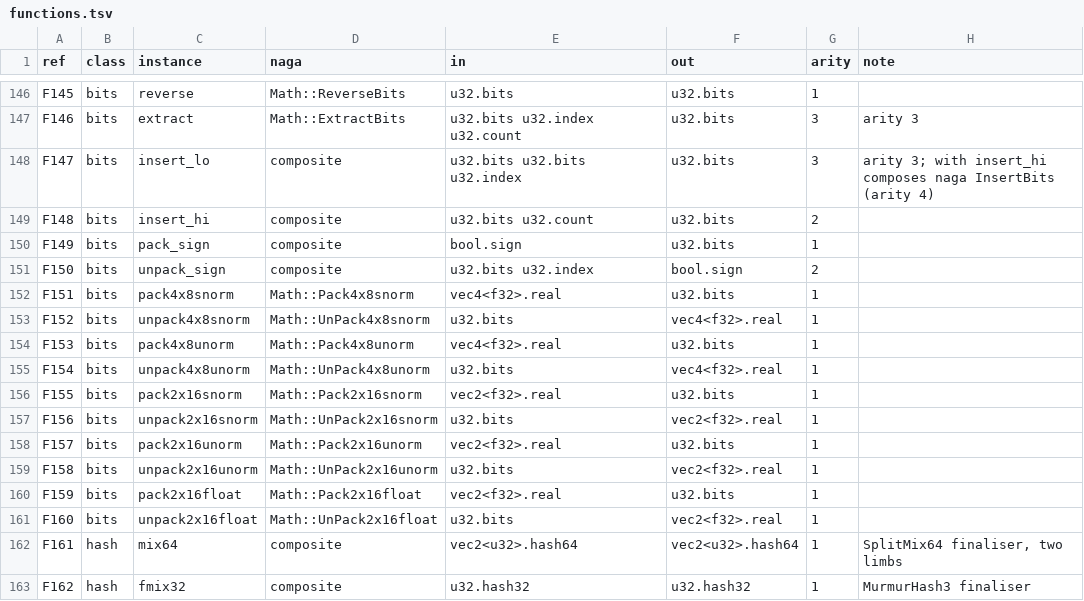
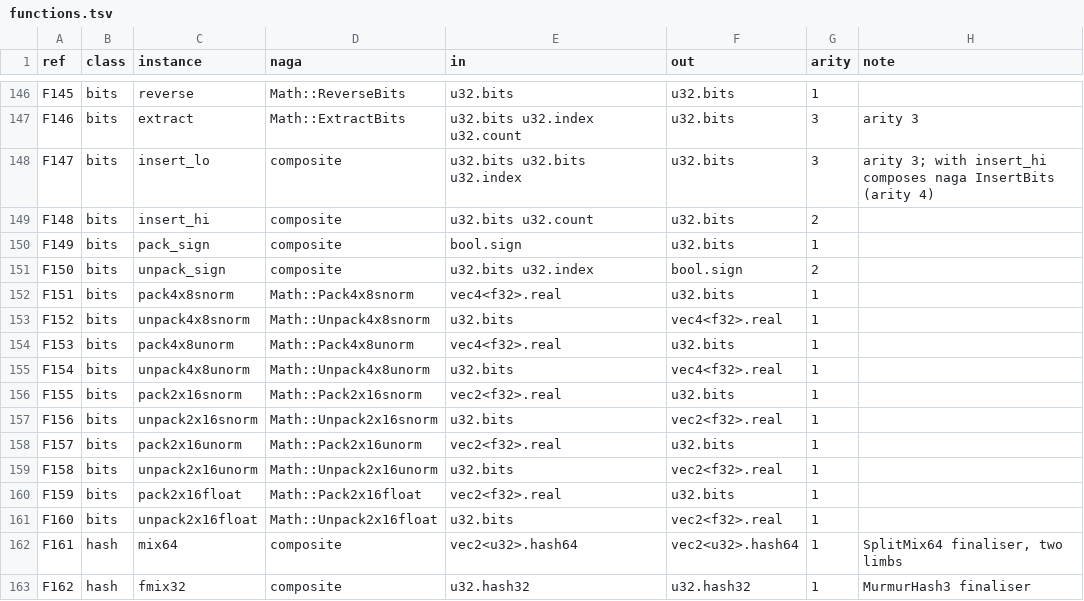
Before and after one commit to Gamakon/fuller, a TSV file: kingdoms/wgsl/functions.tsv, drawn as a sheet; only a part is shown, gaps mark what is left out.

Commit message:
the u32 forms cross explicitly, and the bit functions, insertBits, integer dot and % on reals have rows (WGSL_COVERAGE.md gaps 2 and 3)
Our reader had bugs. A u32 index used in a bit operation (n ^= 2u, countOneBits(n), ~n) had no crossing to the bit-field form; the unpack rows named naga's function UnPack4x8snorm (naga writes Unpack4x8snorm, in both kingdoms' generators), so no unpack was read; insertBits, dot on integer vectors and % on f32 had no rows.

Rows F1127-F1157 (appended): convert.index_to_bits, bits_to_index, count_to_bits (per lane, rendered u32(x)); index.of_count over vec2..vec4; countOneBits, countLeadingZeros, countTrailingZeros, firstTrailingBit, firstLeadingBit, reverseBits and extractBits over vec2..vec4<u32>; bits.insert (naga InsertBits, arity 4); geom.dot over integer vectors (u32, i32); arith.mod (% on reals). The safe reader resolves a naga node the WGSL table has no row for in the safe table (safe_row_for), typed by the row's output with the node's slot; conform relabels an integer literal to the demanded u32 form.

Probes: 134 of 184 read (108 before). draft_u32_forms (new corpus row): reads, renders, validates; on the GPU 128/128 as written and rebuilt, byte-equal. Rows 1,126 -> 1,157, duals 160 unchanged. 541 tests pass with --features wgsl; clippy clean (wgsl, gpu,wgsl); drafts 31 of 31 at 48, 96, 128; replies 430 of 441; phylu check clean and its 20 wgsl_ GPU tests pass.

```diff
--- a/kingdoms/wgsl/functions.tsv
+++ b/kingdoms/wgsl/functions.tsv
@@ -152,11 +152,11 @@ F150	bits	unpack_sign	composite	u32.bits u32.index	bool.sign	2
 F151	bits	pack4x8snorm	Math::Pack4x8snorm	vec4<f32>.real	u32.bits	1	
-F152	bits	unpack4x8snorm	Math::UnPack4x8snorm	u32.bits	vec4<f32>.real	1	
+F152	bits	unpack4x8snorm	Math::Unpack4x8snorm	u32.bits	vec4<f32>.real	1	
 F153	bits	pack4x8unorm	Math::Pack4x8unorm	vec4<f32>.real	u32.bits	1	
-F154	bits	unpack4x8unorm	Math::UnPack4x8unorm	u32.bits	vec4<f32>.real	1	
+F154	bits	unpack4x8unorm	Math::Unpack4x8unorm	u32.bits	vec4<f32>.real	1	
 F155	bits	pack2x16snorm	Math::Pack2x16snorm	vec2<f32>.real	u32.bits	1	
-F156	bits	unpack2x16snorm	Math::UnPack2x16snorm	u32.bits	vec2<f32>.real	1	
+F156	bits	unpack2x16snorm	Math::Unpack2x16snorm	u32.bits	vec2<f32>.real	1	
 F157	bits	pack2x16unorm	Math::Pack2x16unorm	vec2<f32>.real	u32.bits	1	
-F158	bits	unpack2x16unorm	Math::UnPack2x16unorm	u32.bits	vec2<f32>.real	1	
+F158	bits	unpack2x16unorm	Math::Unpack2x16unorm	u32.bits	vec2<f32>.real	1	
 F159	bits	pack2x16float	Math::Pack2x16float	vec2<f32>.real	u32.bits	1	
-F160	bits	unpack2x16float	Math::UnPack2x16float	u32.bits	vec2<f32>.real	1	
+F160	bits	unpack2x16float	Math::Unpack2x16float	u32.bits	vec2<f32>.real	1	
 F161	hash	mix64	composite	vec2<u32>.hash64	vec2<u32>.hash64	1	SplitMix64 finaliser, two limbs
```
Also changed, not shown: kingdoms/safewgsl/functions.tsv, 11 other files.
